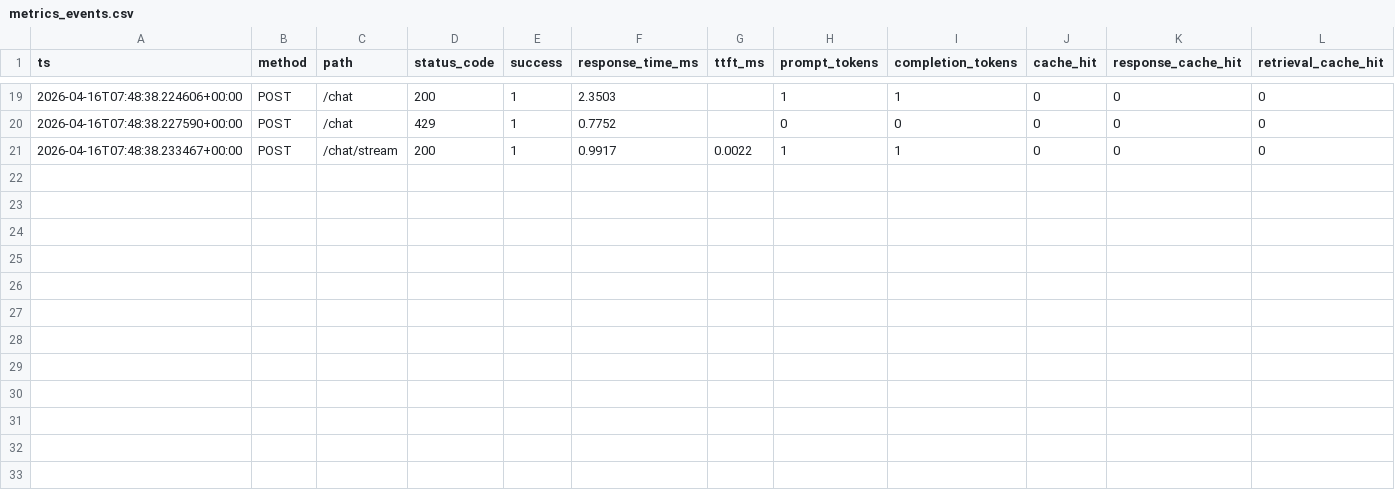
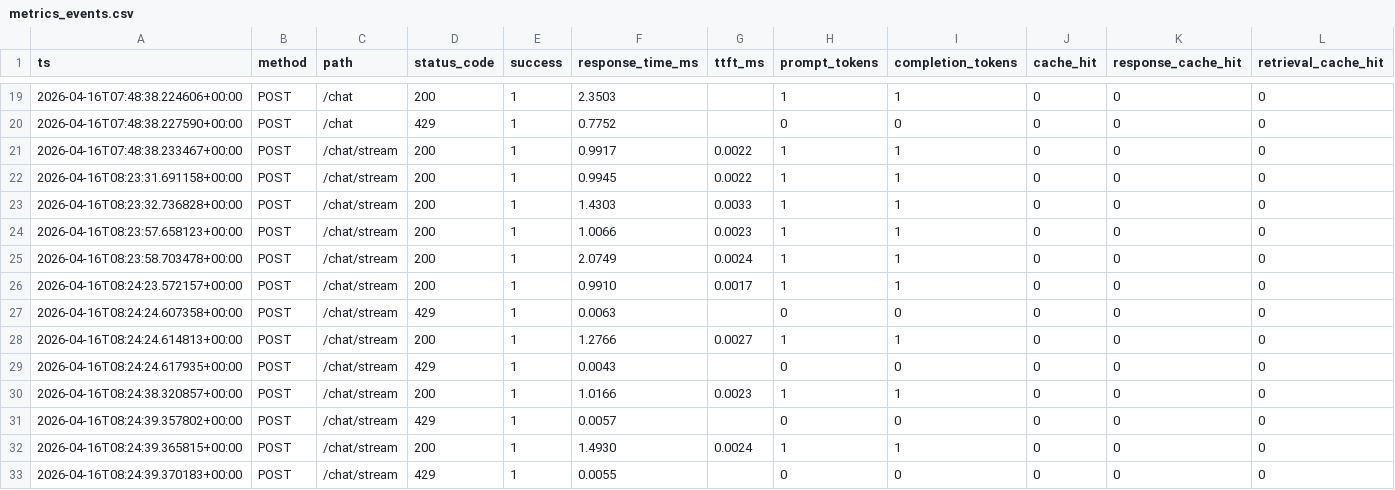
Before and after one commit to VanishingSoulZD/agentic-rag-platform, a CSV file: reports/metrics_events.csv, drawn as a sheet; only a part is shown, gaps mark what is left out; rows hold the shown columns only; the diff names each change by its address in the sheet, - before the commit and + after, or states it on an @@ line.

Commit message:
Record rate-limited /chat/stream requests in metrics

```diff
--- a/reports/metrics_events.csv
+++ b/reports/metrics_events.csv
+row 22: 2026-04-16T08:23:31.691158+00:00 | POST | /chat/stream | 200 | 1 | 0.9945 | 0.0022 | 1 | 1 | 0 | 0 | 0
+row 23: 2026-04-16T08:23:32.736828+00:00 | POST | /chat/stream | 200 | 1 | 1.4303 | 0.0033 | 1 | 1 | 0 | 0 | 0
+row 24: 2026-04-16T08:23:57.658123+00:00 | POST | /chat/stream | 200 | 1 | 1.0066 | 0.0023 | 1 | 1 | 0 | 0 | 0
+row 25: 2026-04-16T08:23:58.703478+00:00 | POST | /chat/stream | 200 | 1 | 2.0749 | 0.0024 | 1 | 1 | 0 | 0 | 0
+row 26: 2026-04-16T08:24:23.572157+00:00 | POST | /chat/stream | 200 | 1 | 0.9910 | 0.0017 | 1 | 1 | 0 | 0 | 0
+row 27: 2026-04-16T08:24:24.607358+00:00 | POST | /chat/stream | 429 | 1 | 0.0063 |  | 0 | 0 | 0 | 0 | 0
+row 28: 2026-04-16T08:24:24.614813+00:00 | POST | /chat/stream | 200 | 1 | 1.2766 | 0.0027 | 1 | 1 | 0 | 0 | 0
+row 29: 2026-04-16T08:24:24.617935+00:00 | POST | /chat/stream | 429 | 1 | 0.0043 |  | 0 | 0 | 0 | 0 | 0
+row 30: 2026-04-16T08:24:38.320857+00:00 | POST | /chat/stream | 200 | 1 | 1.0166 | 0.0023 | 1 | 1 | 0 | 0 | 0
+row 31: 2026-04-16T08:24:39.357802+00:00 | POST | /chat/stream | 429 | 1 | 0.0057 |  | 0 | 0 | 0 | 0 | 0
+row 32: 2026-04-16T08:24:39.365815+00:00 | POST | /chat/stream | 200 | 1 | 1.4930 | 0.0024 | 1 | 1 | 0 | 0 | 0
+row 33: 2026-04-16T08:24:39.370183+00:00 | POST | /chat/stream | 429 | 1 | 0.0055 |  | 0 | 0 | 0 | 0 | 0
```
Also changed, not shown: 2 other files.
